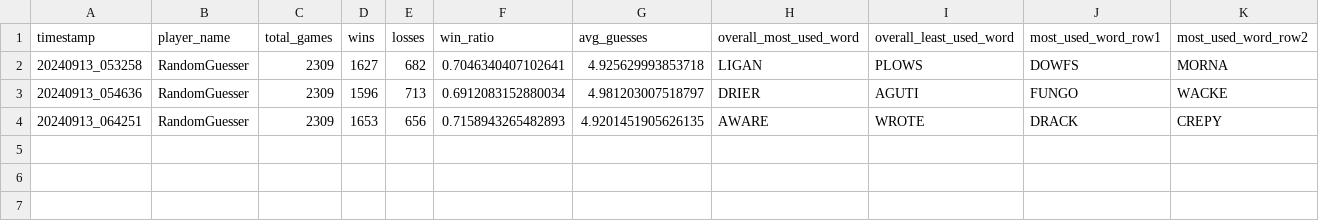
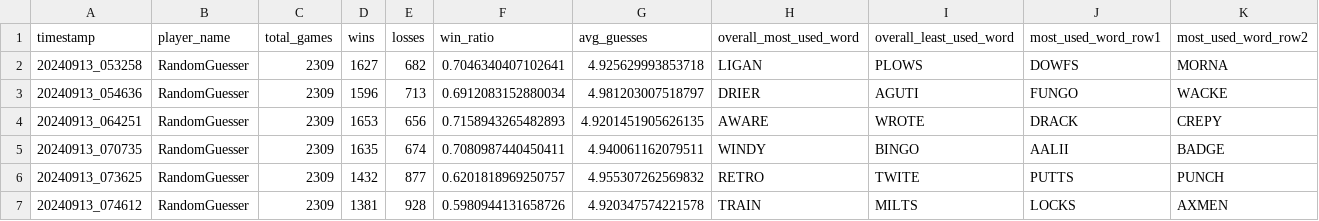
Before and after one commit to utmittal/wordle-strategies, a CSV file: player_scores/RandomGuesser.csv, drawn as a sheet; only a part is shown; rows hold the shown columns only; the diff names each change by its address in the sheet, - before the commit and + after, or states it on an @@ line.

```diff
--- a/player_scores/RandomGuesser.csv
+++ b/player_scores/RandomGuesser.csv
+row 5: 20240913_070735 | RandomGuesser | 2309 | 1635 | 674 | 0.7080987440450411 | 4.940061162079511 | WINDY | BINGO | AALII | BADGE
+row 6: 20240913_073625 | RandomGuesser | 2309 | 1432 | 877 | 0.6201818969250757 | 4.955307262569832 | RETRO | TWITE | PUTTS | PUNCH
+row 7: 20240913_074612 | RandomGuesser | 2309 | 1381 | 928 | 0.5980944131658726 | 4.920347574221578 | TRAIN | MILTS | LOCKS | AXMEN
```
Also changed, not shown: 4 other files.
